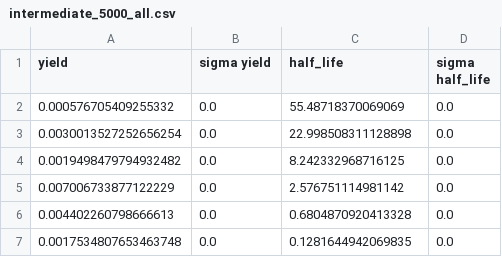
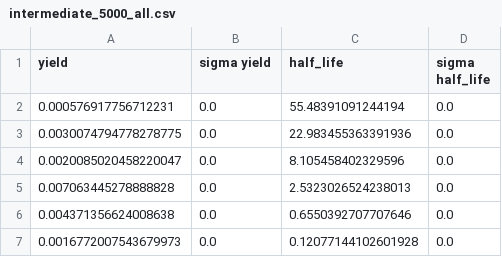
Before and after one commit to arfc/mosden, a CSV file: examples/phd_results/t_net_analysis/dataNet/intermediate_5000_all.csv, drawn as a sheet.

```diff
--- a/examples/phd_results/t_net_analysis/dataNet/intermediate_5000_all.csv
+++ b/examples/phd_results/t_net_analysis/dataNet/intermediate_5000_all.csv
@@ -1,7 +1,7 @@
 yield,sigma yield,half_life,sigma half_life
-0.000576705409255332,0.0,55.48718370069069,0.0
-0.0030013527252656254,0.0,22.998508311128898,0.0
-0.0019498479794932482,0.0,8.242332968716125,0.0
-0.007006733877122229,0.0,2.576751114981142,0.0
-0.004402260798666613,0.0,0.6804870920413328,0.0
-0.0017534807653463748,0.0,0.1281644942069835,0.0
+0.000576917756712231,0.0,55.48391091244194,0.0
+0.0030074794778278775,0.0,22.983455363391936,0.0
+0.0020085020458220047,0.0,8.105458402329596,0.0
+0.007063445278888828,0.0,2.5323026524238013,0.0
+0.004371356624008638,0.0,0.6550392707707646,0.0
+0.0016772007543679973,0.0,0.12077144102601928,0.0
```
Also changed, not shown: examples/phd_results/t_net_analysis/dataNet/intermediate_5000_post.csv.
